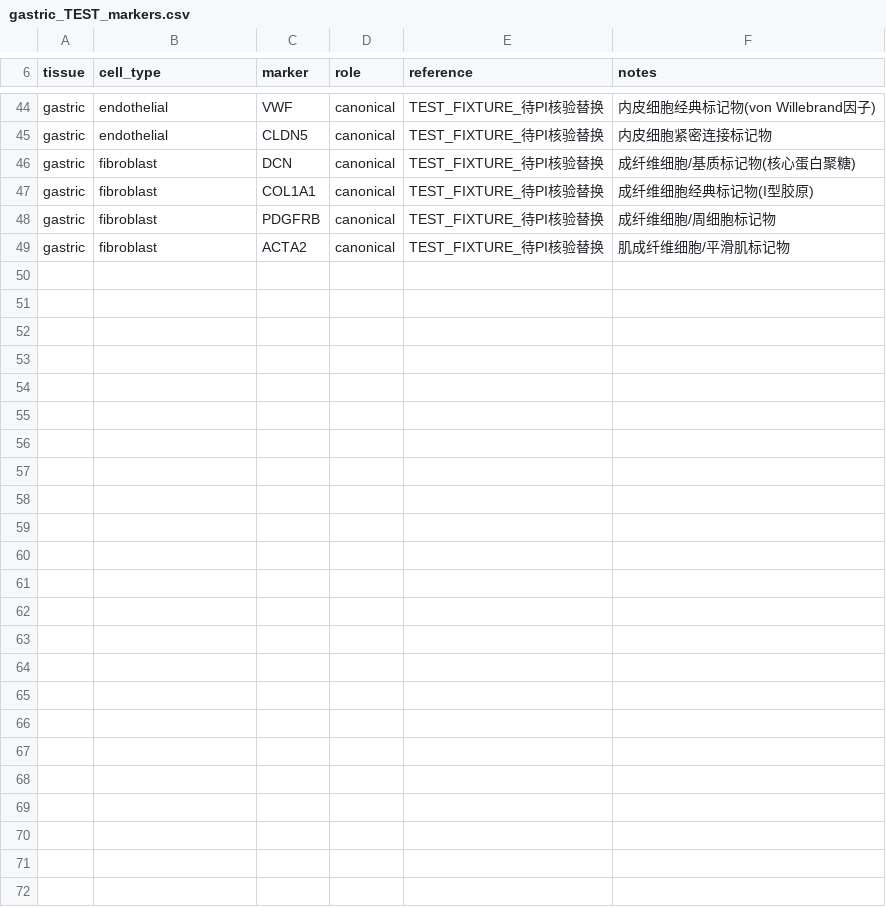
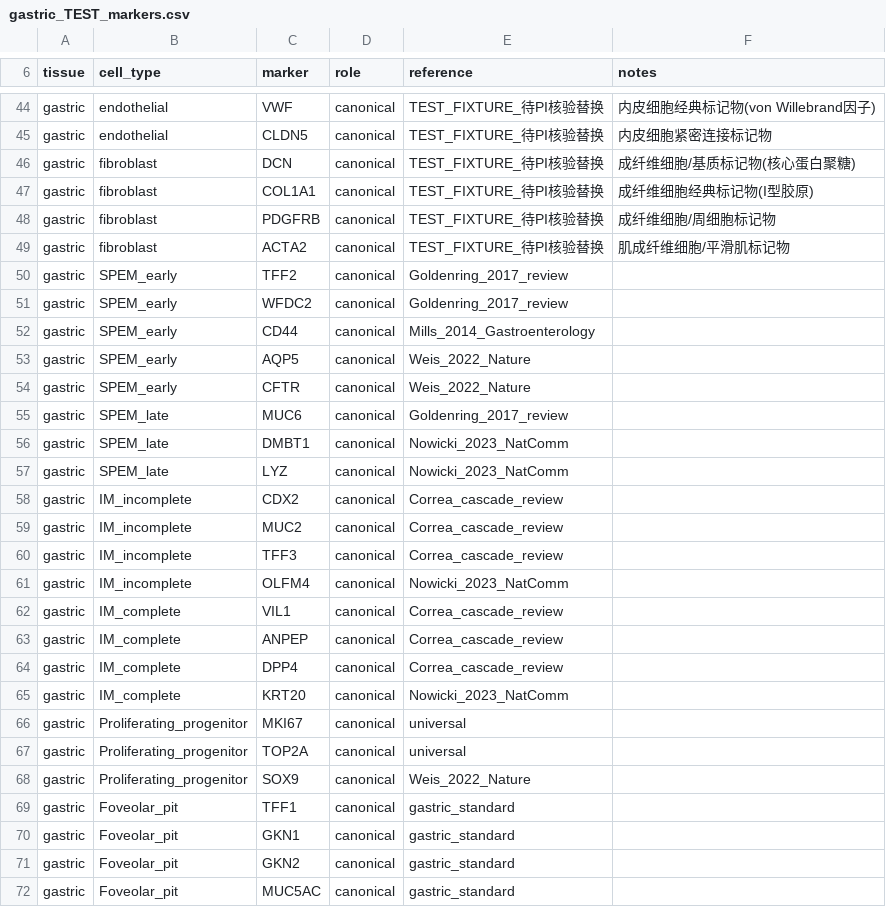
Before and after one commit to kaisermoon/scrna-integration-framework, a CSV file: references/markers/gastric_TEST_markers.csv, drawn as a sheet; only a part is shown, gaps mark what is left out.

```diff
--- a/references/markers/gastric_TEST_markers.csv
+++ b/references/markers/gastric_TEST_markers.csv
@@ -49 +49,24 @@ gastric,fibroblast,PDGFRB,canonical,TEST_FIXTURE_待PI核验替换,成纤维细
 gastric,fibroblast,ACTA2,canonical,TEST_FIXTURE_待PI核验替换,肌成纤维细胞/平滑肌标记物
+gastric,SPEM_early,TFF2,canonical,Goldenring_2017_review,
+gastric,SPEM_early,WFDC2,canonical,Goldenring_2017_review,
+gastric,SPEM_early,CD44,canonical,Mills_2014_Gastroenterology,
+gastric,SPEM_early,AQP5,canonical,Weis_2022_Nature,
+gastric,SPEM_early,CFTR,canonical,Weis_2022_Nature,
+gastric,SPEM_late,MUC6,canonical,Goldenring_2017_review,
+gastric,SPEM_late,DMBT1,canonical,Nowicki_2023_NatComm,
+gastric,SPEM_late,LYZ,canonical,Nowicki_2023_NatComm,
+gastric,IM_incomplete,CDX2,canonical,Correa_cascade_review,
+gastric,IM_incomplete,MUC2,canonical,Correa_cascade_review,
+gastric,IM_incomplete,TFF3,canonical,Correa_cascade_review,
+gastric,IM_incomplete,OLFM4,canonical,Nowicki_2023_NatComm,
+gastric,IM_complete,VIL1,canonical,Correa_cascade_review,
+gastric,IM_complete,ANPEP,canonical,Correa_cascade_review,
+gastric,IM_complete,DPP4,canonical,Correa_cascade_review,
+gastric,IM_complete,KRT20,canonical,Nowicki_2023_NatComm,
+gastric,Proliferating_progenitor,MKI67,canonical,universal,
+gastric,Proliferating_progenitor,TOP2A,canonical,universal,
+gastric,Proliferating_progenitor,SOX9,canonical,Weis_2022_Nature,
+gastric,Foveolar_pit,TFF1,canonical,gastric_standard,
+gastric,Foveolar_pit,GKN1,canonical,gastric_standard,
+gastric,Foveolar_pit,GKN2,canonical,gastric_standard,
+gastric,Foveolar_pit,MUC5AC,canonical,gastric_standard,
```
Also changed, not shown: 2 other files.
